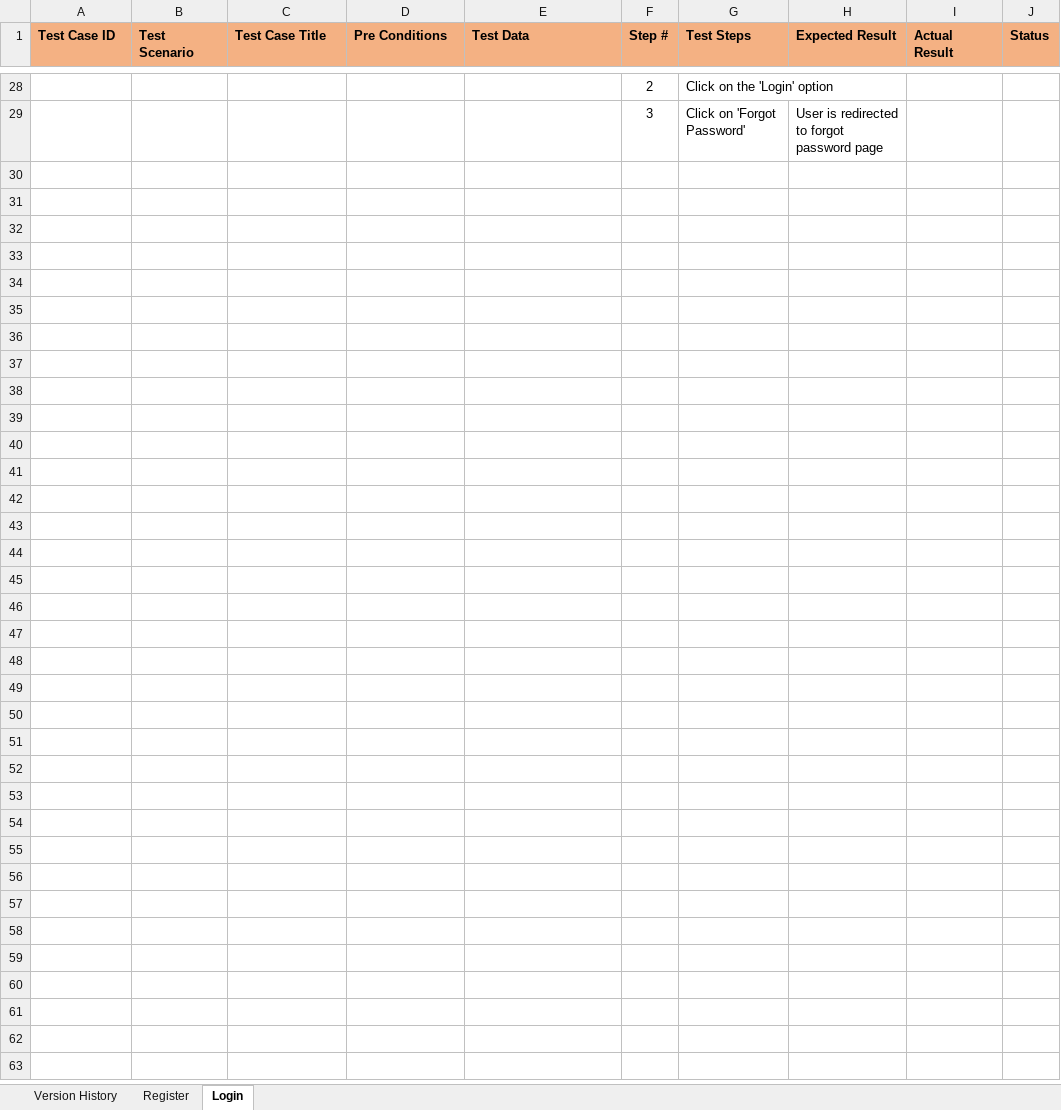
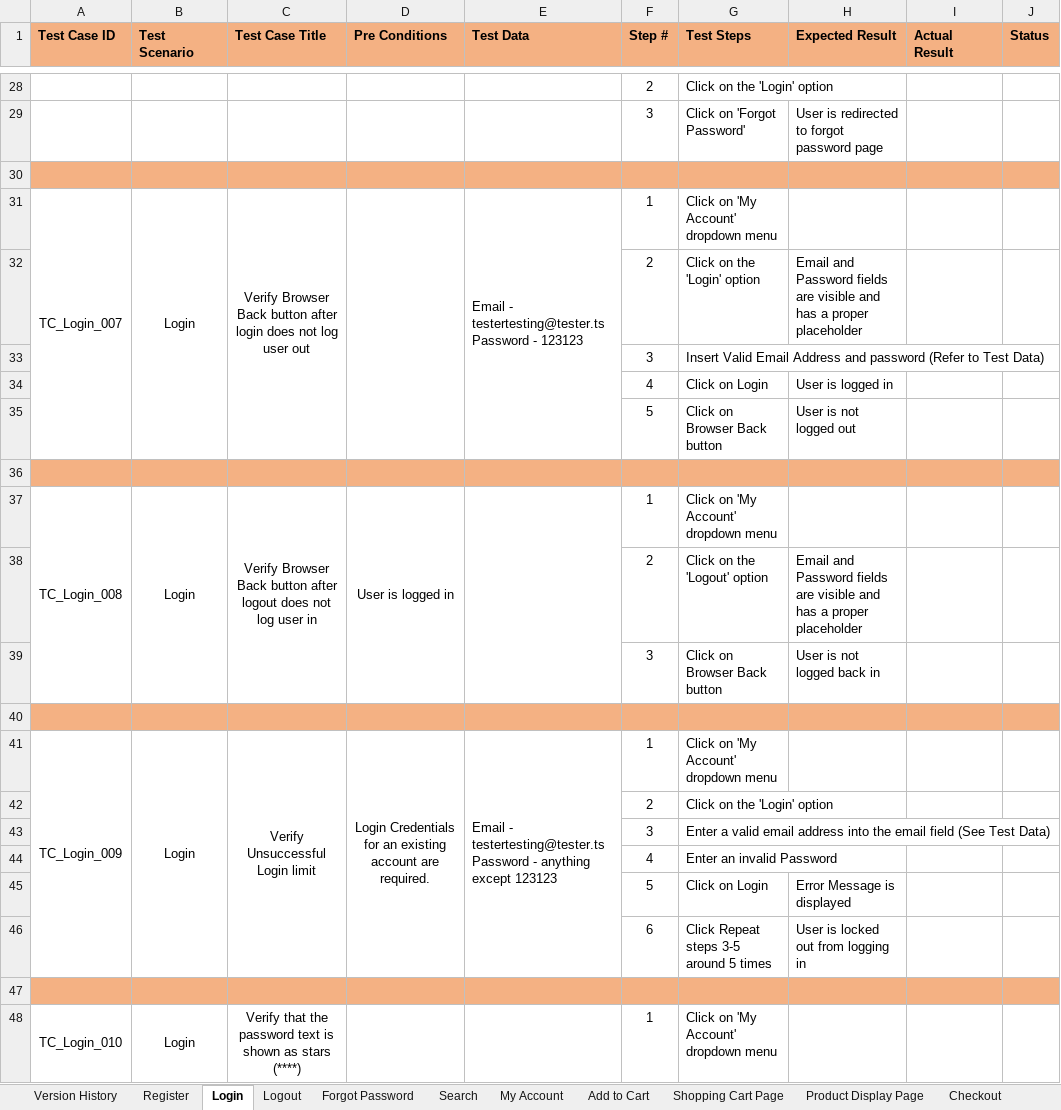
Before and after one commit to R894/OpenCart-Manual-Testing-Project, an Excel workbook: OpenCart - Test Cases.xlsx, sheet Login, drawn as a sheet; only a part is shown, gaps mark what is left out; values as stored, in another font and other column widths than the file's, no borders; ↵ is a line break in a cell; the diff covers the shown part only; the diff names each change by its address in the sheet, - before the commit and + after, or states it on an @@ line.

Commit message:
Updated Test Cases

```diff
--- a/OpenCart - Test Cases.xlsx (sheet Login)
+++ b/OpenCart - Test Cases.xlsx (sheet Login)
+sheet tab: Logout
+sheet tab: Forgot Password
+sheet tab: Search
+sheet tab: My Account
+sheet tab: Add to Cart
+sheet tab: Shopping Cart Page
+sheet tab: Product Display Page
+sheet tab: Checkout
+row 30: (empty)
+row 31: TC_Login_007 | Login | Verify Browser Back button after login does not log user out |  | Email - testertesting@tester.ts ↵ Password - 123123 | 1 | Click on 'My Account' dropdown menu
+row 32:  |  |  |  |  | 2 | Click on the 'Login' option | Email and Password fields are visible and has a proper placeholder
+row 33:  |  |  |  |  | 3 | Insert Valid Email Address and password (Refer to Test Data)
+row 34:  |  |  |  |  | 4 | Click on Login | User is logged in
+row 35:  |  |  |  |  | 5 | Click on Browser Back button | User is not logged out
+row 36: (empty)
+row 37: TC_Login_008 | Login | Verify Browser Back button after logout does not log user in | User is logged in |  | 1 | Click on 'My Account' dropdown menu
+row 38:  |  |  |  |  | 2 | Click on the 'Logout' option | Email and Password fields are visible and has a proper placeholder
+row 39:  |  |  |  |  | 3 | Click on Browser Back button | User is not logged back in
+row 40: (empty)
+row 41: TC_Login_009 | Login | Verify Unsuccessful Login limit | Login Credentials for an existing account are required. | Email - testertesting@tester.ts ↵ Password - anything except 123123 | 1 | Click on 'My Account' dropdown menu
+row 42:  |  |  |  |  | 2 | Click on the 'Login' option
+row 43:  |  |  |  |  | 3 | Enter a valid email address into the email field (See Test Data)
+row 44:  |  |  |  |  | 4 | Enter an invalid Password
+row 45:  |  |  |  |  | 5 | Click on Login | Error Message is displayed
+row 46:  |  |  |  |  | 6 | Click Repeat steps 3-5 around 5 times | User is locked out from logging in
+row 47: (empty)
+row 48: TC_Login_010 | Login | Verify that the password text is shown as stars (****) |  |  | 1 | Click on 'My Account' dropdown menu
```
Also changed, not shown: 30 added rows elsewhere in this sheet, sheet Version History, other sheet tabs.
